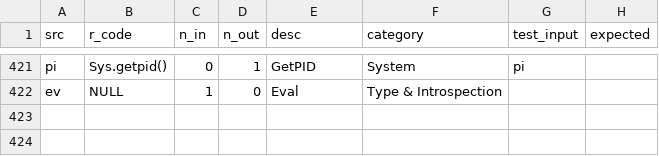
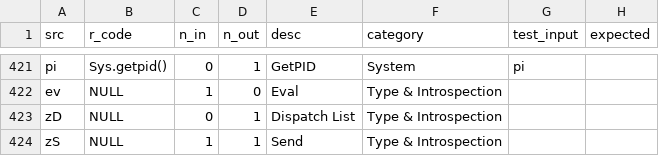
Before and after one commit to vloeibaarglas/RATL, a TSV file: src/ratl_def.tsv, drawn as a sheet; only a part is shown, gaps mark what is left out; the diff names each change by its address in the sheet, - before the commit and + after, or states it on an @@ line.

Commit message:
feat: add meta-programming symbols (zD, zS) + spec section [skip ci]
- zD: dispatch list — list all available symbols
- zS: dynamic dispatch — call symbol by name string
- Added meta-programming section to spec (section 7)
- All 399 tests pass

```diff
--- a/src/ratl_def.tsv
+++ b/src/ratl_def.tsv
+row 423: zD | NULL | 0 | 1 | Dispatch List | Type & Introspection
+row 424: zS | NULL | 1 | 1 | Send | Type & Introspection
```
Also changed, not shown: 5 other files.
